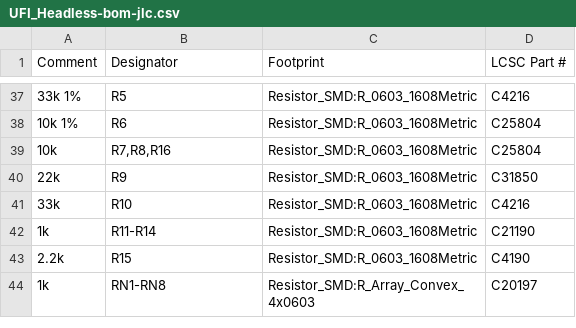
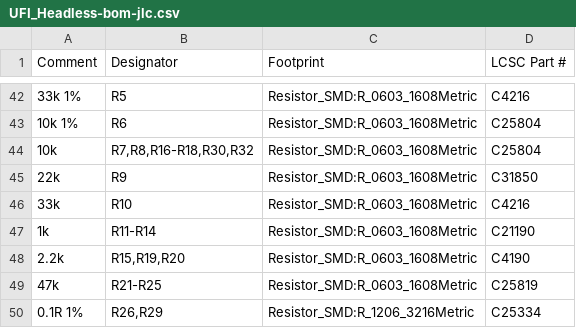
Before and after one commit to Axel051171/UniversalFluxInterface, a CSV file: kicad/UFI_Headless/fertigung/UFI_Headless-bom-jlc.csv, drawn as a sheet; only a part is shown, gaps mark what is left out; the shorter side is filled out with more unchanged rows; the diff covers the shown part only.

```diff
--- a/kicad/UFI_Headless/fertigung/UFI_Headless-bom-jlc.csv
+++ b/kicad/UFI_Headless/fertigung/UFI_Headless-bom-jlc.csv
@@ -38,3 +43,3 @@
 "10k 1%","R6","Resistor_SMD:R_0603_1608Metric","C25804"
-"10k","R7,R8,R16","Resistor_SMD:R_0603_1608Metric","C25804"
+"10k","R7,R8,R16-R18,R30,R32","Resistor_SMD:R_0603_1608Metric","C25804"
 "22k","R9","Resistor_SMD:R_0603_1608Metric","C31850"
@@ -42,2 +47,4 @@
 "1k","R11-R14","Resistor_SMD:R_0603_1608Metric","C21190"
-"2.2k","R15","Resistor_SMD:R_0603_1608Metric","C4190"
+"2.2k","R15,R19,R20","Resistor_SMD:R_0603_1608Metric","C4190"
+"47k","R21-R25","Resistor_SMD:R_0603_1608Metric","C25819"
+"0.1R 1%","R26,R29","Resistor_SMD:R_1206_3216Metric","C25334"
```
Also changed, not shown: 10 added rows and 4 edited cells elsewhere in this file, kicad/UFI_Headless/fertigung/UFI_Headless-bom.csv, kicad/UFI_Headless/fertigung/UFI_Headless-cpl-jlc.csv, 45 other files.
